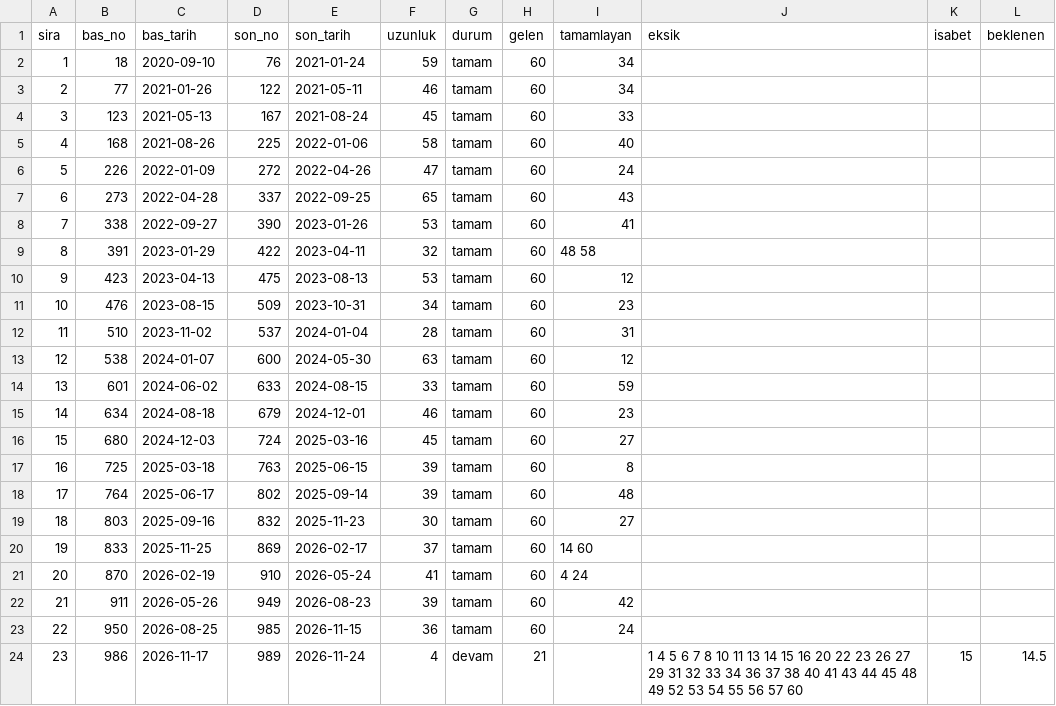
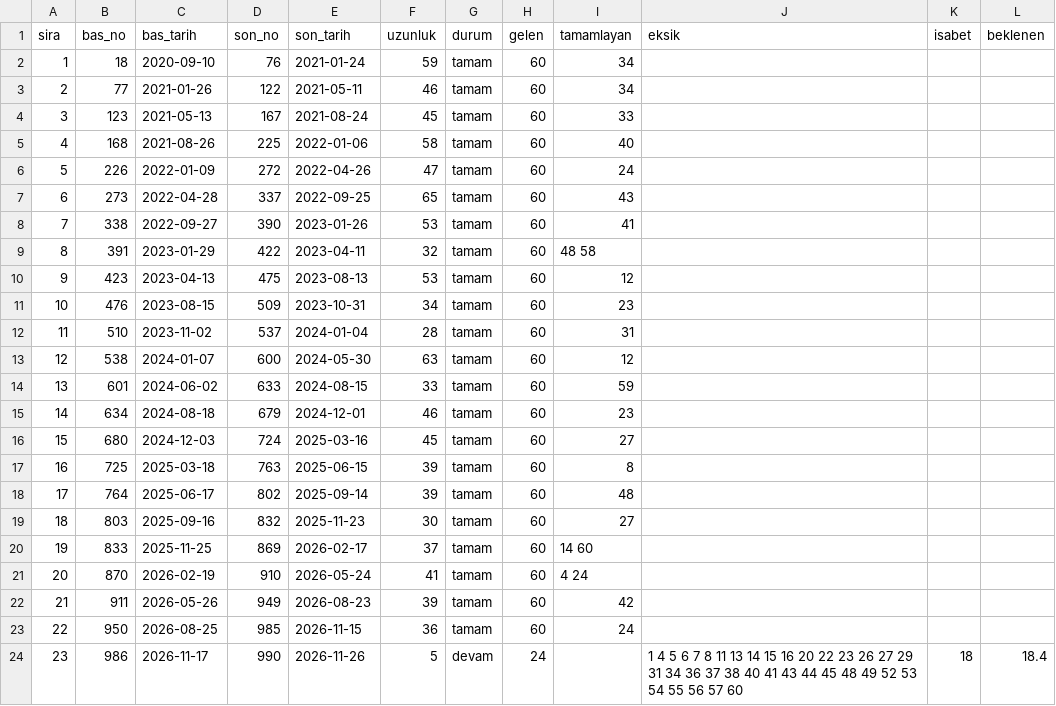
Before and after one commit to murattksz-hue/Super-Loto, a CSV file: dongu_karnesi.csv, drawn as a sheet.

```diff
--- a/dongu_karnesi.csv
+++ b/dongu_karnesi.csv
@@ -23,2 +23,2 @@ sira,bas_no,bas_tarih,son_no,son_tarih,uzunluk,durum,gelen,tamamlayan,eksik,isab
 22,950,2026-08-25,985,2026-11-15,36,tamam,60,24,,,
-23,986,2026-11-17,989,2026-11-24,4,devam,21,,1 4 5 6 7 8 10 11 13 14 15 16 20 22 23 26 27 29 31 32 33 34 36 37 38 40 41 43 44 45 48 49 52 53 54 55 56 57 60,15,14.5
+23,986,2026-11-17,990,2026-11-26,5,devam,24,,1 4 5 6 7 8 11 13 14 15 16 20 22 23 26 27 29 31 34 36 37 38 40 41 43 44 45 48 49 52 53 54 55 56 57 60,18,18.4
```
Also changed, not shown: degerlendirme_karnesi.csv, kural_karnesi.csv, 6 other files.
